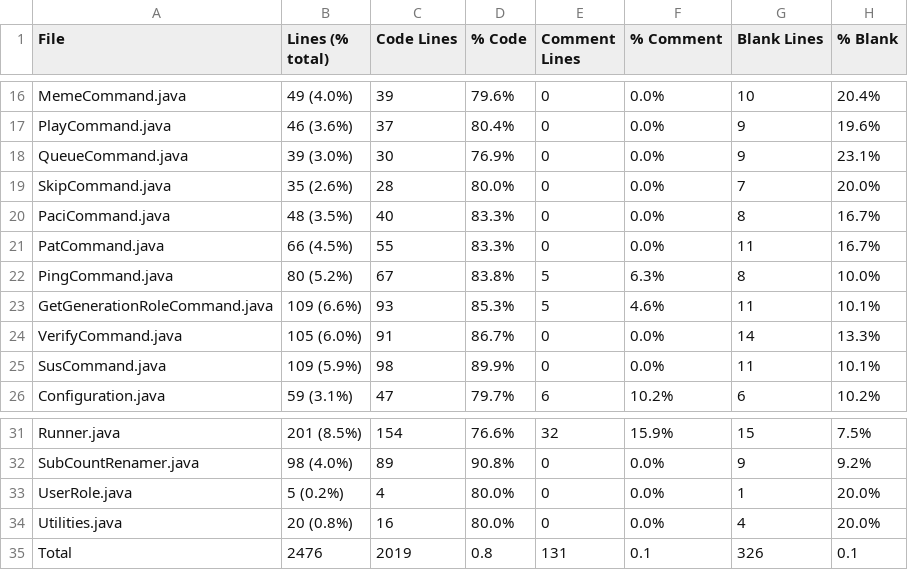
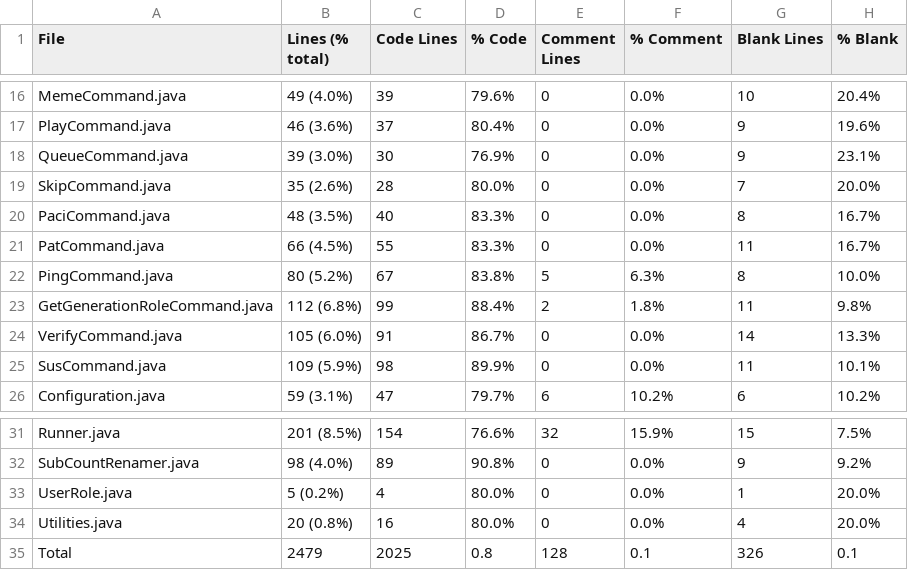
Before and after one commit to Smaltin/AvilonSubBot, a CSV file: statistic.csv, drawn as a sheet; only a part is shown, gaps mark what is left out.

```diff
--- a/statistic.csv
+++ b/statistic.csv
@@ -22,3 +22,3 @@ PatCommand.java,66 (4.5%),55,83.3%,0,0.0%,11,16.7%
 PingCommand.java,80 (5.2%),67,83.8%,5,6.3%,8,10.0%
-GetGenerationRoleCommand.java,109 (6.6%),93,85.3%,5,4.6%,11,10.1%
+GetGenerationRoleCommand.java,112 (6.8%),99,88.4%,2,1.8%,11,9.8%
 VerifyCommand.java,105 (6.0%),91,86.7%,0,0.0%,14,13.3%
@@ -34,2 +34,2 @@ UserRole.java,5 (0.2%),4,80.0%,0,0.0%,1,20.0%
 Utilities.java,20 (0.8%),16,80.0%,0,0.0%,4,20.0%
-Total,2476,2019,0.8,131,0.1,326,0.1
+Total,2479,2025,0.8,128,0.1,326,0.1
```
Also changed, not shown: 33 other files.
